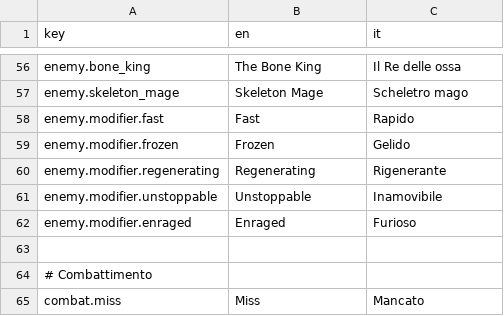
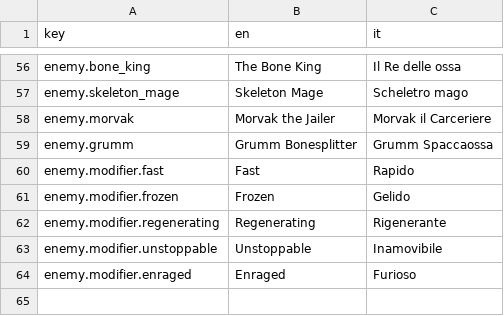
Before and after one commit to zanzaro-mirco/DarkDescent, a CSV file: Assets/_Project/Data/Localization/Strings.csv, drawn as a sheet; only a part is shown, gaps mark what is left out; the shorter side is filled out with more unchanged rows; the diff names each change by its address in the sheet, - before the commit and + after, or states it on an @@ line.

Commit message:
feat: campioni e unici nei livelli, Morvak nella cripta e Grumm nelle caverne (passo 12.2)
CreateMap chiama il pianificatore dopo il generatore e scrive @champions; il
LevelBuilder dà un SpecialEnemy ai nemici promossi. Morvak (scheletro con lo
scudo chiodato, Gelido e Inamovibile) e Grumm (bruto, Furioso e Rigenerante)
sono varianti di prefab con il loro archetipo, al simbolo u dei tileset.
I test di discesa contano i nemici del popolatore, prima delle scorte.
327 EditMode e 201 PlayMode verdi.

```diff
--- a/Assets/_Project/Data/Localization/Strings.csv
+++ b/Assets/_Project/Data/Localization/Strings.csv
+row 58: enemy.morvak | Morvak the Jailer | Morvak il Carceriere
+row 59: enemy.grumm | Grumm Bonesplitter | Grumm Spaccaossa
```
Also changed, not shown: 28 other files.
